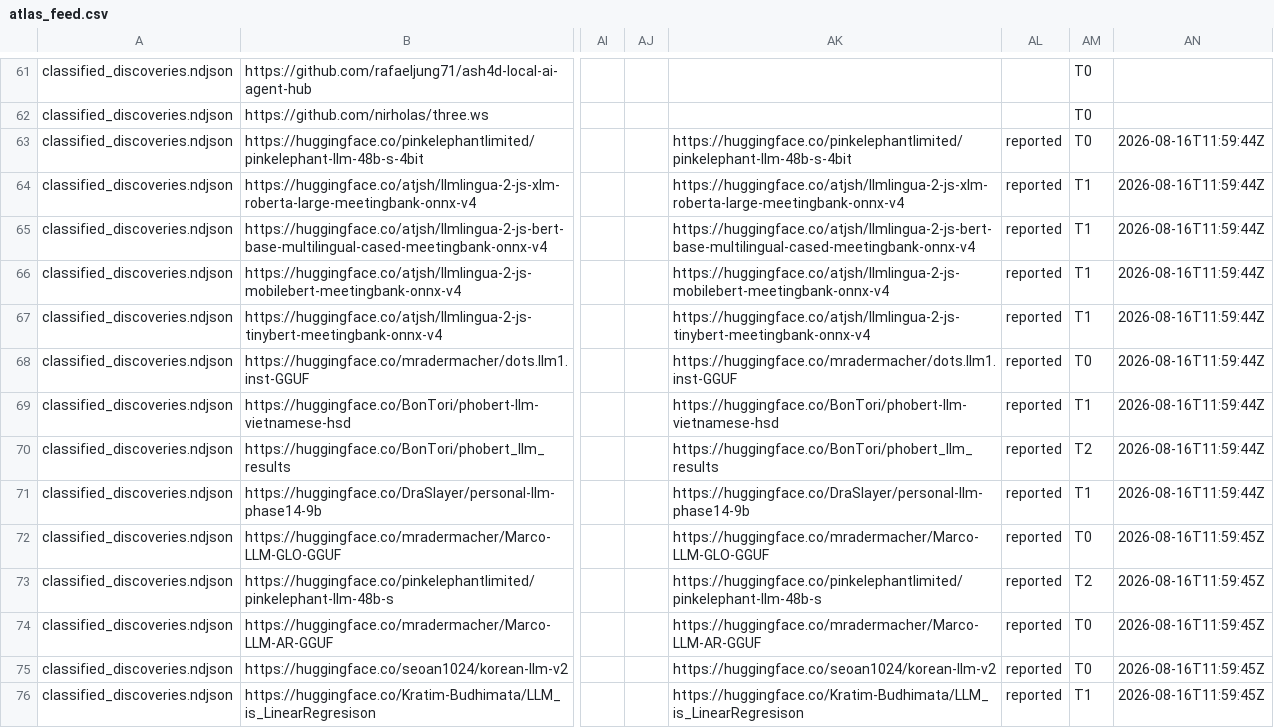
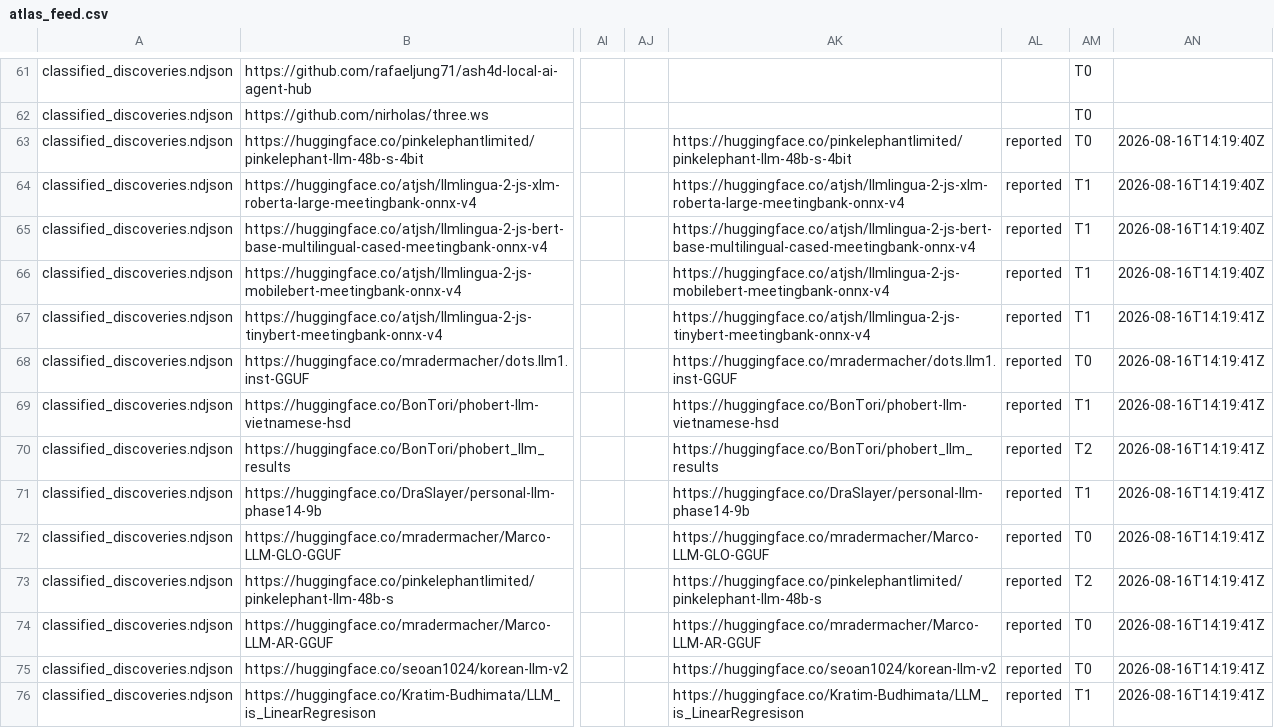
Before and after one commit to robertosantosx2/LEONES, a CSV file: data/prospection/atlas_feed.csv, drawn as a sheet; only a part is shown, gaps mark what is left out; the diff covers the shown part only; the diff names each change by its address in the sheet, - before the commit and + after, or states it on an @@ line.

```diff
--- a/data/prospection/atlas_feed.csv
+++ b/data/prospection/atlas_feed.csv
-AN63:AN66: 2026-08-16T11:59:44Z
+AN63:AN66: 2026-08-16T14:19:40Z
-AN67:AN71: 2026-08-16T11:59:44Z
+AN67:AN71: 2026-08-16T14:19:41Z
-AN72:AN76: 2026-08-16T11:59:45Z
+AN72:AN76: 2026-08-16T14:19:41Z
```
Also changed, not shown: 26 edited cells elsewhere in this file, data/prospection/atlas_quality_flags.csv, data/prospection/atlas_technical_evidence.csv, 5 other files.
